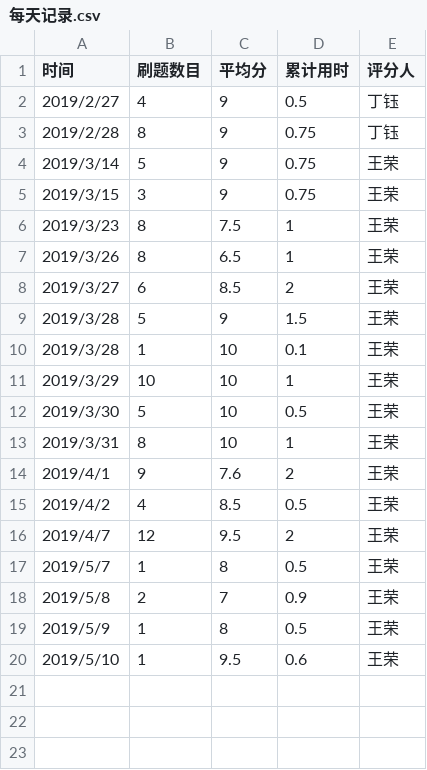
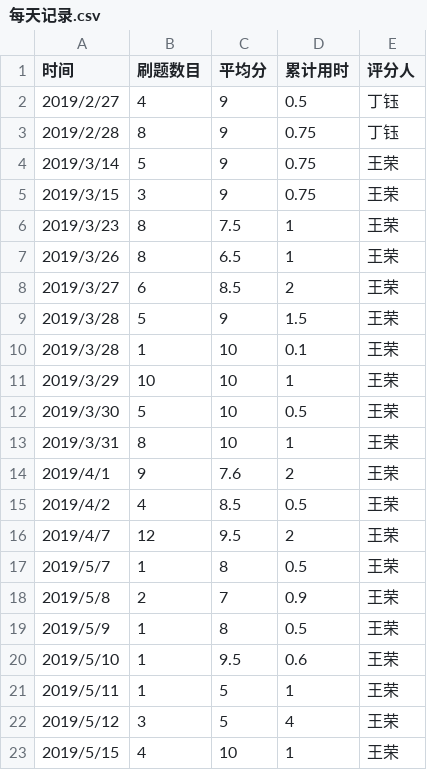
Before and after one commit to truckchen/C_language_practice, a CSV file: daily/每天记录.csv, drawn as a sheet; the diff names each change by its address in the sheet, - before the commit and + after, or states it on an @@ line.

Commit message:
Update 每天记录.csv

```diff
--- a/daily/每天记录.csv
+++ b/daily/每天记录.csv
+row 21: 2019/5/11 | 1 | 5 | 1 | 王荣
+row 22: 2019/5/12 | 3 | 5 | 4 | 王荣
+row 23: 2019/5/15 | 4 | 10 | 1 | 王荣
```
